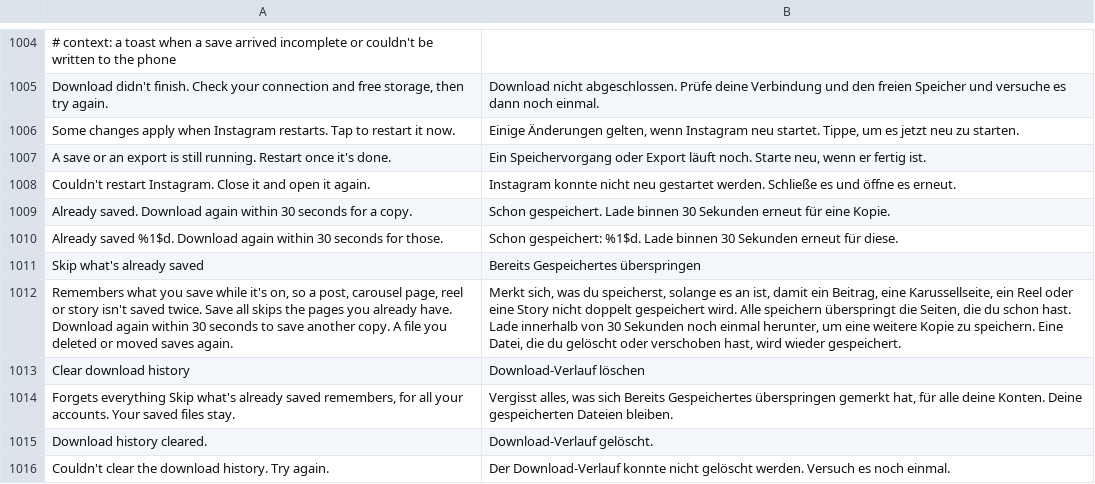
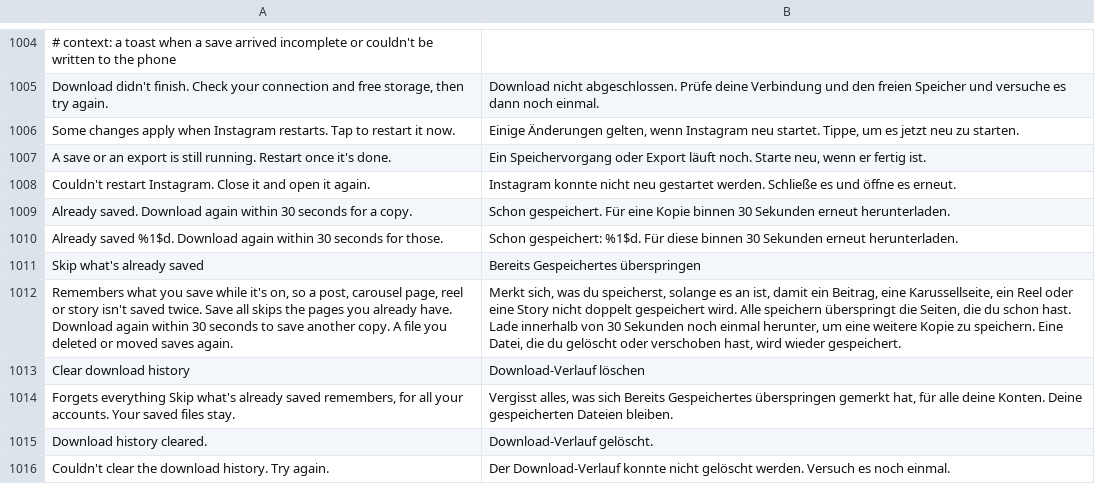
Before and after one commit to Aholicknight/HushGram, a TSV file: extensions/shared/library/src/main/l10n/de.tsv, drawn as a sheet; only a part is shown, gaps mark what is left out.

Commit message:
fix(l10n): say herunterladen in the German already-saved toasts
"Lade binnen 30 Sekunden erneut" reads as "load again". Both rows now
say "erneut herunterladen".

```diff
--- a/extensions/shared/library/src/main/l10n/de.tsv
+++ b/extensions/shared/library/src/main/l10n/de.tsv
@@ -1008,4 +1008,4 @@ A save or an export is still running. Restart once it's done.	Ein Speichervorgan
 Couldn't restart Instagram. Close it and open it again.	Instagram konnte nicht neu gestartet werden. Schließe es und öffne es erneut.
-Already saved. Download again within 30 seconds for a copy.	Schon gespeichert. Lade binnen 30 Sekunden erneut für eine Kopie.
-Already saved %1$d. Download again within 30 seconds for those.	Schon gespeichert: %1$d. Lade binnen 30 Sekunden erneut für diese.
+Already saved. Download again within 30 seconds for a copy.	Schon gespeichert. Für eine Kopie binnen 30 Sekunden erneut herunterladen.
+Already saved %1$d. Download again within 30 seconds for those.	Schon gespeichert: %1$d. Für diese binnen 30 Sekunden erneut herunterladen.
 Skip what's already saved	Bereits Gespeichertes überspringen
```
Also changed, not shown: 1 other file.
